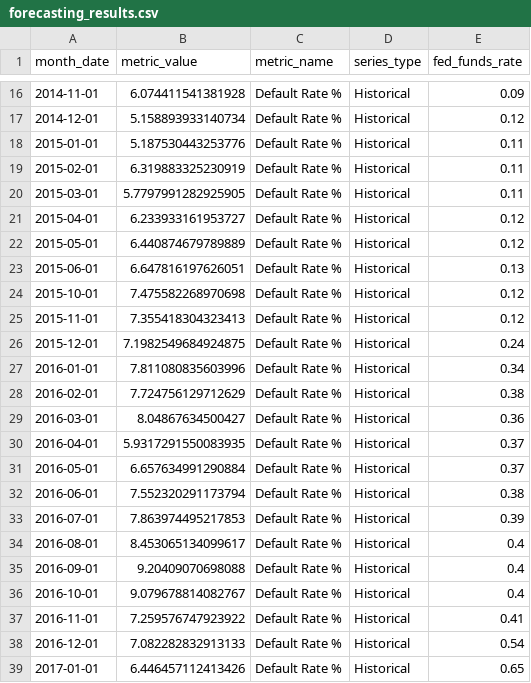
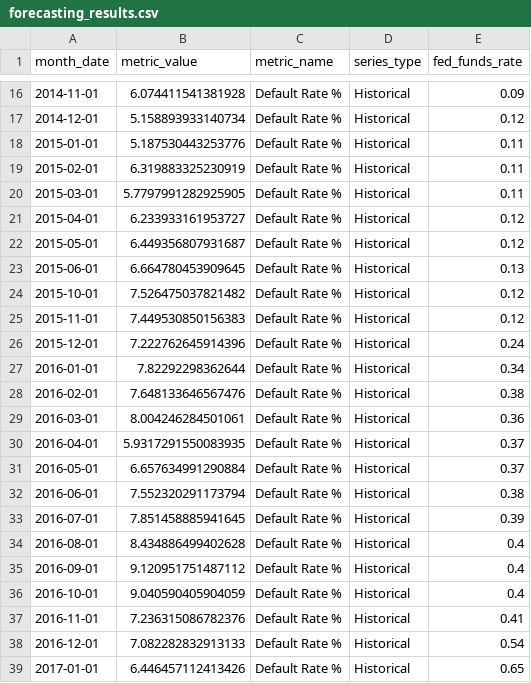
Before and after one commit to MarkusTsui/small-business-credit-predictive-analytics, a CSV file: data/forecasting_results.csv, drawn as a sheet; only a part is shown, gaps mark what is left out; the diff covers the shown part only.

```diff
--- a/data/forecasting_results.csv
+++ b/data/forecasting_results.csv
@@ -21,10 +21,10 @@ month_date,metric_value,metric_name,series_type,fed_funds_rate
 2015-04-01,6.233933161953727,Default Rate %,Historical,0.12
-2015-05-01,6.440874679789889,Default Rate %,Historical,0.12
-2015-06-01,6.647816197626051,Default Rate %,Historical,0.13
-2015-10-01,7.475582268970698,Default Rate %,Historical,0.12
-2015-11-01,7.355418304323413,Default Rate %,Historical,0.12
-2015-12-01,7.1982549684924875,Default Rate %,Historical,0.24
-2016-01-01,7.811080835603996,Default Rate %,Historical,0.34
-2016-02-01,7.724756129712629,Default Rate %,Historical,0.38
-2016-03-01,8.04867634500427,Default Rate %,Historical,0.36
+2015-05-01,6.449356807931687,Default Rate %,Historical,0.12
+2015-06-01,6.664780453909645,Default Rate %,Historical,0.13
+2015-10-01,7.526475037821482,Default Rate %,Historical,0.12
+2015-11-01,7.449530850156383,Default Rate %,Historical,0.12
+2015-12-01,7.222762645914396,Default Rate %,Historical,0.24
+2016-01-01,7.82292298362644,Default Rate %,Historical,0.34
+2016-02-01,7.648133646567476,Default Rate %,Historical,0.38
+2016-03-01,8.004246284501061,Default Rate %,Historical,0.36
 2016-04-01,5.9317291550083935,Default Rate %,Historical,0.37
@@ -32,7 +32,7 @@ month_date,metric_value,metric_name,series_type,fed_funds_rate
 2016-06-01,7.552320291173794,Default Rate %,Historical,0.38
-2016-07-01,7.863974495217853,Default Rate %,Historical,0.39
-2016-08-01,8.453065134099617,Default Rate %,Historical,0.4
-2016-09-01,9.20409070698088,Default Rate %,Historical,0.4
-2016-10-01,9.079678814082767,Default Rate %,Historical,0.4
-2016-11-01,7.259576747923922,Default Rate %,Historical,0.41
+2016-07-01,7.851458885941645,Default Rate %,Historical,0.39
+2016-08-01,8.434886499402628,Default Rate %,Historical,0.4
+2016-09-01,9.120951751487112,Default Rate %,Historical,0.4
+2016-10-01,9.040590405904059,Default Rate %,Historical,0.4
+2016-11-01,7.236315086782376,Default Rate %,Historical,0.41
 2016-12-01,7.082282832913133,Default Rate %,Historical,0.54
```
Also changed, not shown: 26 edited cells elsewhere in this file, 4 other files.
